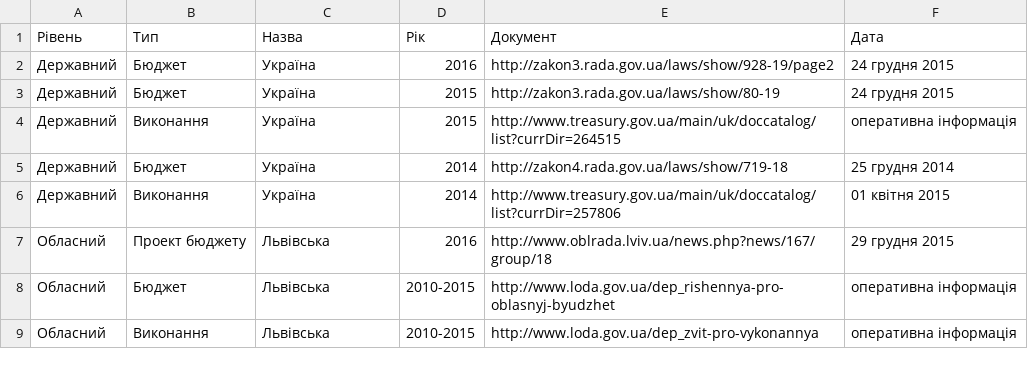
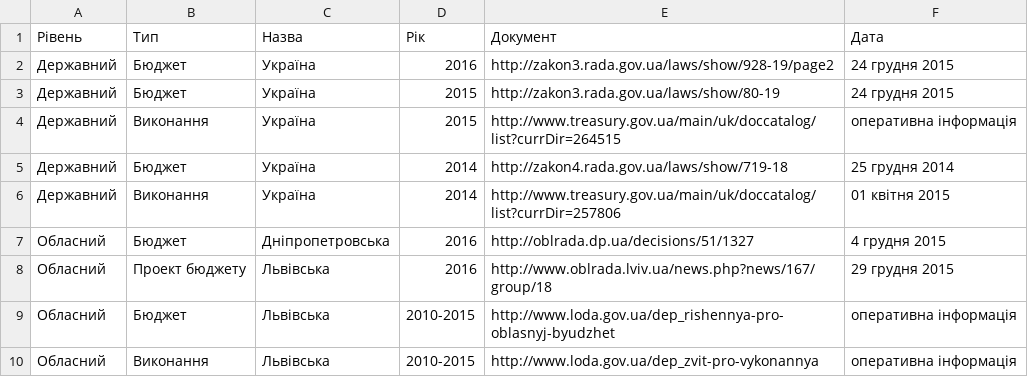
Before and after one commit to datagovua/budget, a CSV file: source-data/urls.csv, drawn as a sheet; only a part is shown.

Commit message:
Update urls.csv

```diff
--- a/source-data/urls.csv
+++ b/source-data/urls.csv
@@ -6,2 +6,3 @@
 Державний,Виконання,Україна,2014,http://www.treasury.gov.ua/main/uk/doccatalog/list?currDir=257806,01 квітня 2015
+Обласний,Бюджет,Дніпропетровська,2016,http://oblrada.dp.ua/decisions/51/1327,4 грудня 2015
 Обласний,Проект бюджету,Львівська,2016,http://www.oblrada.lviv.ua/news.php?news/167/group/18,29 грудня 2015
```
